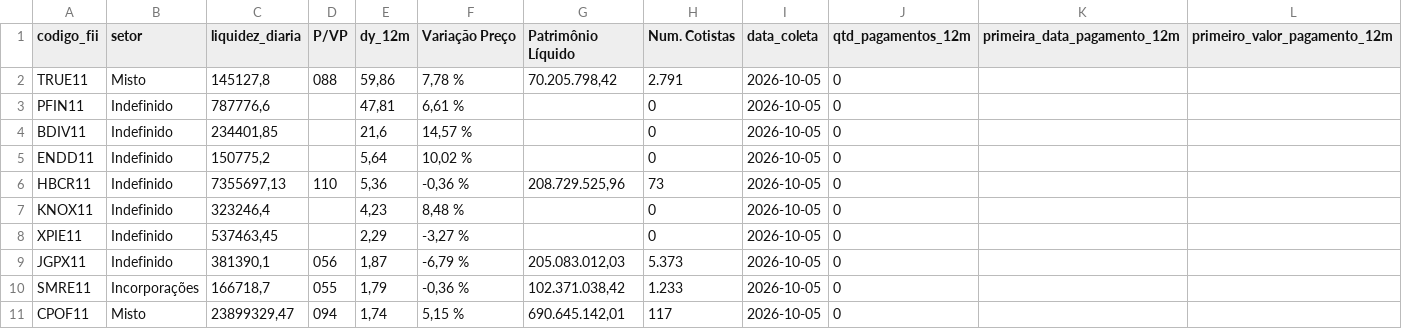
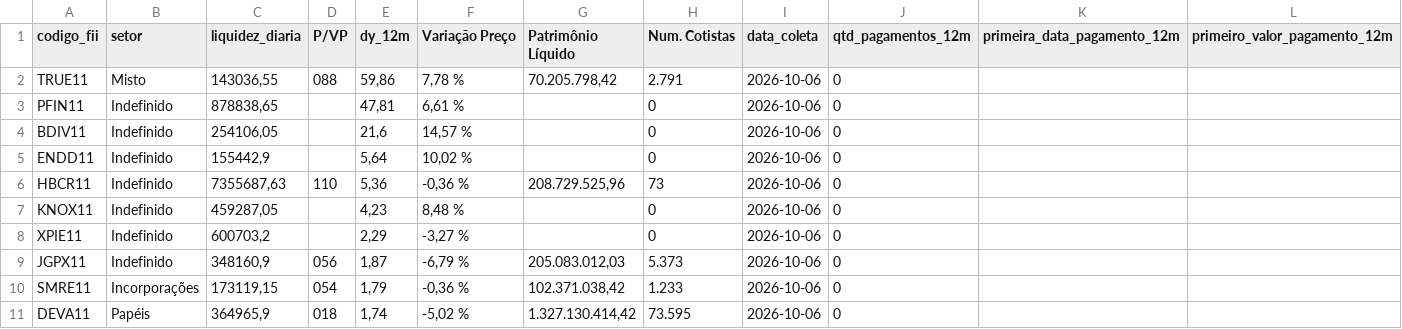
Before and after one commit to VBGVictor/CVM-FII-Data, a CSV file: output/dados_projeto/top10_dividendos_fii_com_pagamentos.csv, drawn as a sheet; only a part is shown; removed rows and columns are numbered as before the commit, all else as after; rows hold the shown columns only; the diff names each change by its address in the sheet, - before the commit and + after, or states it on an @@ line.

```diff
--- a/output/dados_projeto/top10_dividendos_fii_com_pagamentos.csv
+++ b/output/dados_projeto/top10_dividendos_fii_com_pagamentos.csv
-C2 (liquidez_diaria): 145127,8
+C2 (liquidez_diaria): 143036,55
-I2:I10 (data_coleta): 2026-10-05
+I2:I10 (data_coleta): 2026-10-06
-C3 (liquidez_diaria): 787776,6
+C3 (liquidez_diaria): 878838,65
-C4 (liquidez_diaria): 234401,85
+C4 (liquidez_diaria): 254106,05
-C5 (liquidez_diaria): 150775,2
+C5 (liquidez_diaria): 155442,9
-C6 (liquidez_diaria): 7355697,13
+C6 (liquidez_diaria): 7355687,63
-C7 (liquidez_diaria): 323246,4
+C7 (liquidez_diaria): 459287,05
-C8 (liquidez_diaria): 537463,45
+C8 (liquidez_diaria): 600703,2
-C9 (liquidez_diaria): 381390,1
+C9 (liquidez_diaria): 348160,9
-C10 (liquidez_diaria): 166718,7
+C10 (liquidez_diaria): 173119,15
-D10 (P/VP): 055
+D10 (P/VP): 054
-row 11: CPOF11 | Misto | 23899329,47 | 094 | 1,74 | 5,15 % | 690.645.142,01 | 117 | 2026-10-05 | 0
+row 11: DEVA11 | Papéis | 364965,9 | 018 | 1,74 | -5,02 % | 1.327.130.414,42 | 73.595 | 2026-10-06 | 0
```
